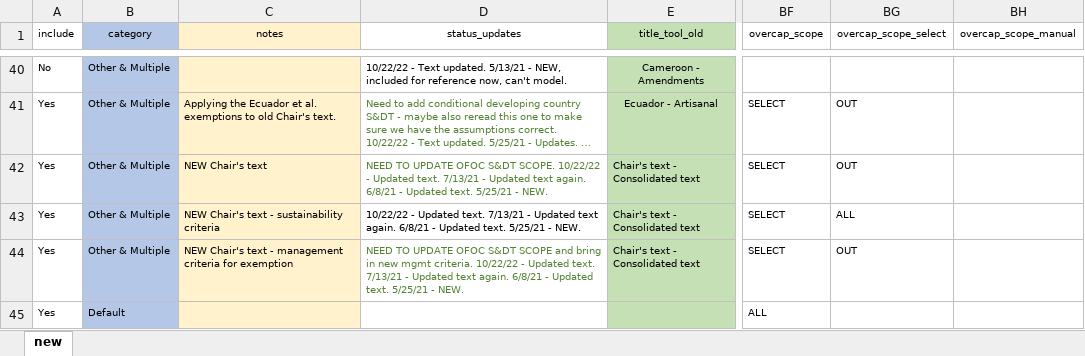
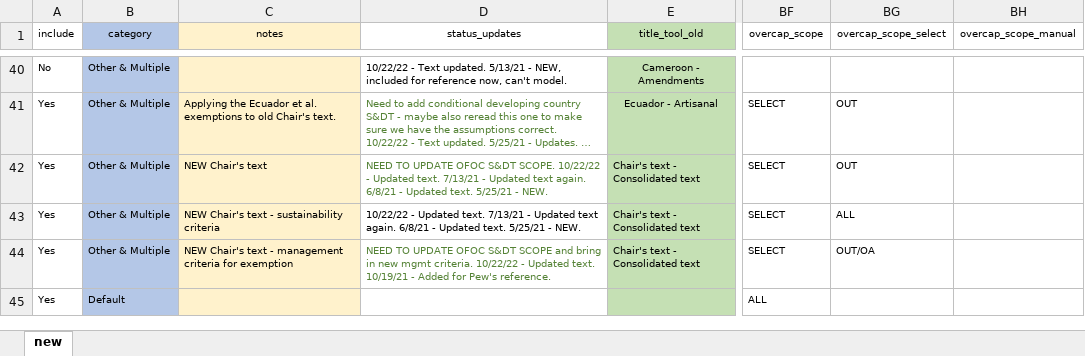
Before and after one commit to emlab-ucsb/SubsidyExplorer, an Excel workbook: app/data/wto_proposal_settings_master_v2.xlsx, sheet new, drawn as a sheet; only a part is shown, gaps mark what is left out; long unchanged cells end in …; values as stored, in another font and other column widths than the file's, no borders; the diff names each change by its address in the sheet, - before the commit and + after, or states it on an @@ line.

Commit message:
final update to assumptions doc

```diff
--- a/app/data/wto_proposal_settings_master_v2.xlsx (sheet new)
+++ b/app/data/wto_proposal_settings_master_v2.xlsx (sheet new)
-D44 (status_updates): …Updated text. 7/13/21 - Updated text again. 6/8/21 - Updated text. 5/25/21 - NEW.
+D44 (status_updates): …Updated text. 10/19/21 - Added for Pew's reference.
-BG44 (overcap_scope_select): OUT
+BG44 (overcap_scope_select): OUT/OA
```
Also changed, not shown: 5 other files.
